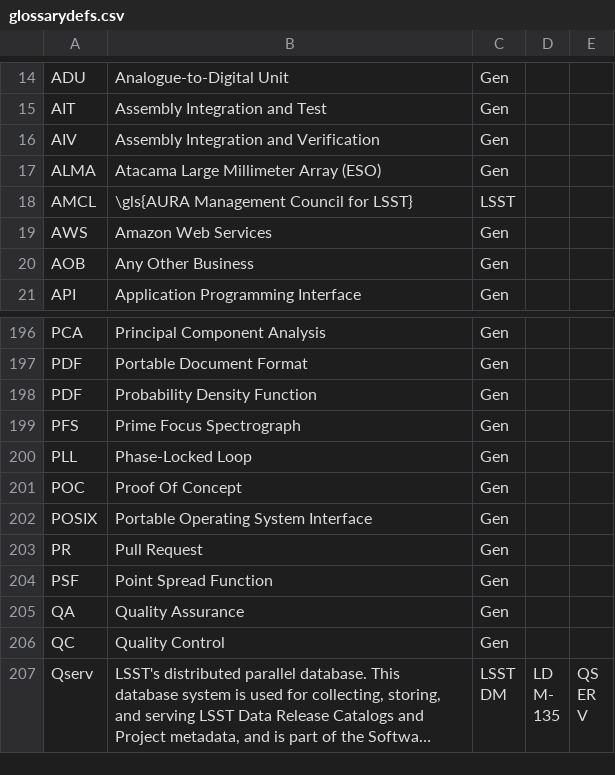
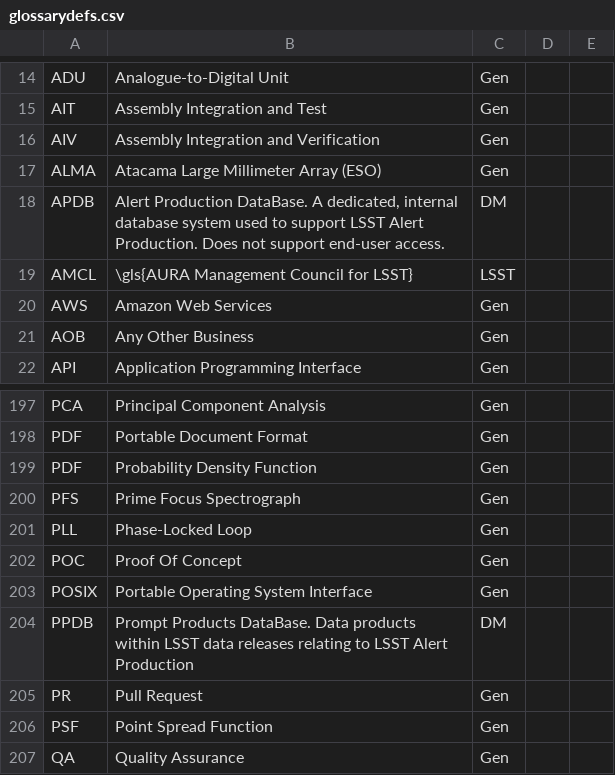
Before and after one commit to lsst/lsst-texmf, a CSV file: etc/glossarydefs.csv, drawn as a sheet; only a part is shown, gaps mark what is left out; the shorter side is filled out with more unchanged rows; long unchanged cells end in …; the diff names each change by its address in the sheet, - before the commit and + after, or states it on an @@ line.

Commit message:
Add APDB and PPDB to glossary

```diff
--- a/etc/glossarydefs.csv
+++ b/etc/glossarydefs.csv
+row 18: APDB | Alert Production DataBase. A dedicated, internal database system used to support LSST Alert Production. Does not support end-user access. | DM
+row 204: PPDB | Prompt Products DataBase. Data products within LSST data releases relating to LSST Alert Production | DM
```
